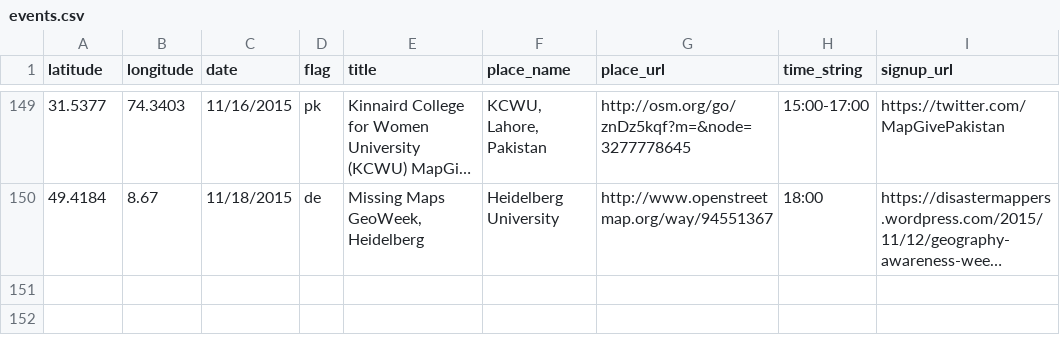
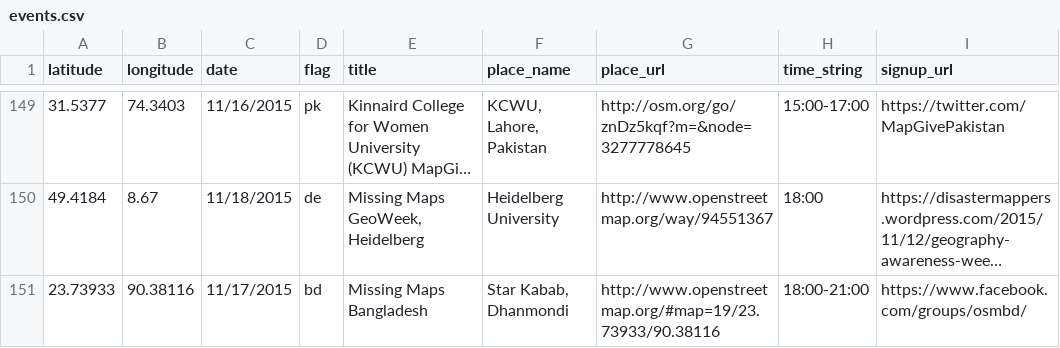
Before and after one commit to MissingMaps/missingmaps.github.io, a CSV file: data/events.csv, drawn as a sheet; only a part is shown, gaps mark what is left out; long unchanged cells end in …; the diff names each change by its address in the sheet, - before the commit and + after, or states it on an @@ line.

Commit message:
Update events.csv

```diff
--- a/data/events.csv
+++ b/data/events.csv
+row 151: 23.73933 | 90.38116 | 11/17/2015 | bd | Missing Maps Bangladesh | Star Kabab, Dhanmondi | http://www.openstreetmap.org/#map=19/23.73933/90.38116 | 18:00-21:00 | https://www.facebook.com/groups/osmbd/
```
